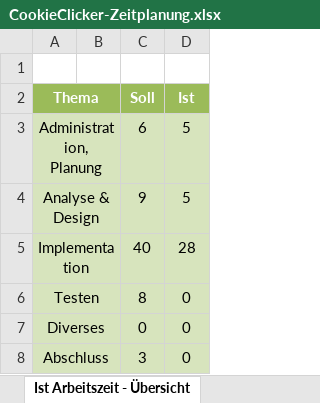
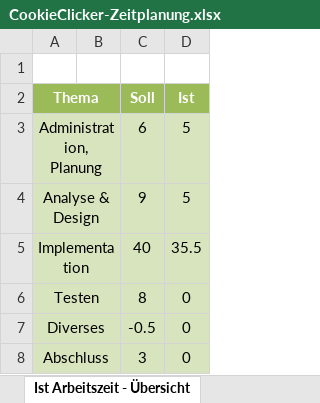
Before and after one commit to Lenoxy/cookie-clicker-2.0, an Excel workbook: doc/CookieClicker-Zeitplanung.xlsx, sheet Ist Arbeitszeit - Übersicht, drawn as a sheet; values as stored, in another font and other column widths than the file's, no borders; charts and pictures not drawn; the diff names each change by its address in the sheet, - before the commit and + after, or states it on an @@ line.

```diff
--- a/doc/CookieClicker-Zeitplanung.xlsx (sheet Ist Arbeitszeit - Übersicht)
+++ b/doc/CookieClicker-Zeitplanung.xlsx (sheet Ist Arbeitszeit - Übersicht)
-D5 (Ist): 28
+D5 (Ist): 35.5
-C7 (Soll): 0
+C7 (Soll): -0.5
```
Also changed, not shown: sheet Zeitplanung, charts or pictures, 4 other files.
